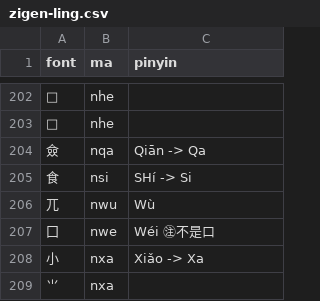
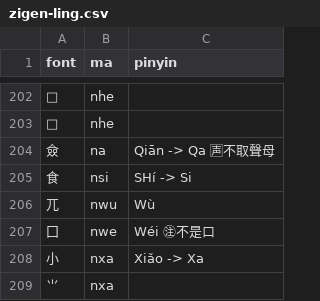
Before and after one commit to forfudan/yu, a CSV file: src/public/zigen-ling.csv, drawn as a sheet; only a part is shown, gaps mark what is left out.

```diff
--- a/src/public/zigen-ling.csv
+++ b/src/public/zigen-ling.csv
@@ -203,3 +203,3 @@ font,ma,pinyin
 ,nhe,
-僉,nqa,Qiān -> Qa
+僉,na,Qiān -> Qa 🈤不取聲母
 食,nsi,SHí -> Si
```
Also changed, not shown: 2 other files.
